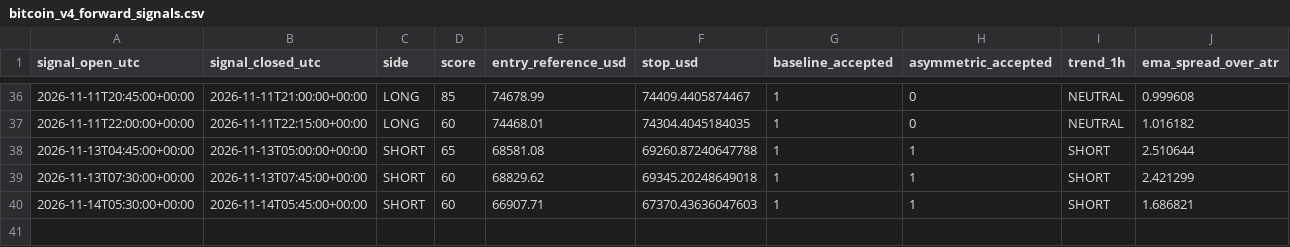
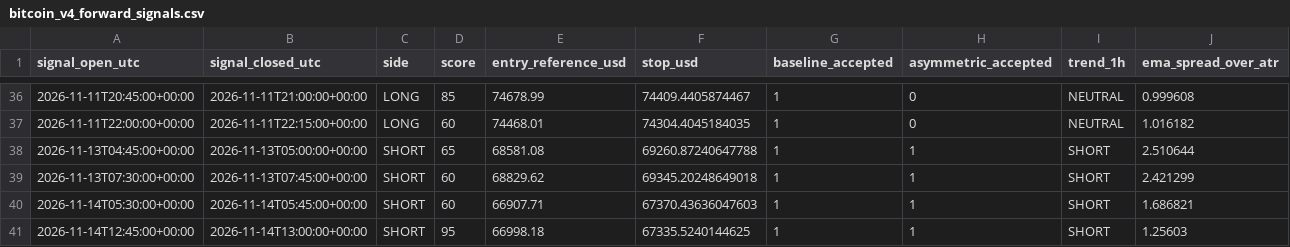
Before and after one commit to ReneGold/bitcoin-signal-bot, a CSV file: bitcoin_v4_forward_signals.csv, drawn as a sheet; only a part is shown, gaps mark what is left out; rows hold the shown columns only; the diff names each change by its address in the sheet, - before the commit and + after, or states it on an @@ line.

```diff
--- a/bitcoin_v4_forward_signals.csv
+++ b/bitcoin_v4_forward_signals.csv
+row 41: 2026-11-14T12:45:00+00:00 | 2026-11-14T13:00:00+00:00 | SHORT | 95 | 66998.18 | 67335.5240144625 | 1 | 1 | SHORT | 1.25603
```
Also changed, not shown: bitcoin_v4_paper_trades.csv.
